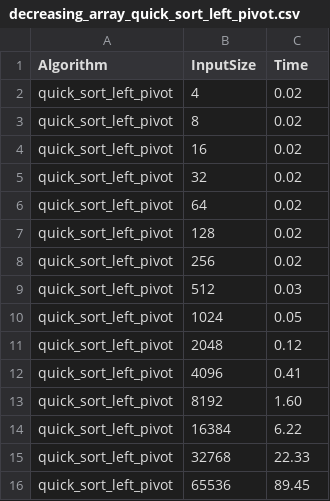
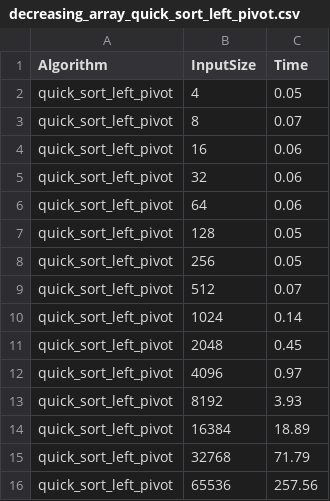
Before and after one commit to deha24/algorithms, a CSV file: data/benchmark_results/decreasing_array_quick_sort_left_pivot.csv, drawn as a sheet.

```diff
--- a/data/benchmark_results/decreasing_array_quick_sort_left_pivot.csv
+++ b/data/benchmark_results/decreasing_array_quick_sort_left_pivot.csv
@@ -1,16 +1,16 @@
 Algorithm,InputSize,Time
-quick_sort_left_pivot,4,0.02
-quick_sort_left_pivot,8,0.02
-quick_sort_left_pivot,16,0.02
-quick_sort_left_pivot,32,0.02
-quick_sort_left_pivot,64,0.02
-quick_sort_left_pivot,128,0.02
-quick_sort_left_pivot,256,0.02
-quick_sort_left_pivot,512,0.03
-quick_sort_left_pivot,1024,0.05
-quick_sort_left_pivot,2048,0.12
-quick_sort_left_pivot,4096,0.41
-quick_sort_left_pivot,8192,1.60
-quick_sort_left_pivot,16384,6.22
-quick_sort_left_pivot,32768,22.33
-quick_sort_left_pivot,65536,89.45
+quick_sort_left_pivot,4,0.05
+quick_sort_left_pivot,8,0.07
+quick_sort_left_pivot,16,0.06
+quick_sort_left_pivot,32,0.06
+quick_sort_left_pivot,64,0.06
+quick_sort_left_pivot,128,0.05
+quick_sort_left_pivot,256,0.05
+quick_sort_left_pivot,512,0.07
+quick_sort_left_pivot,1024,0.14
+quick_sort_left_pivot,2048,0.45
+quick_sort_left_pivot,4096,0.97
+quick_sort_left_pivot,8192,3.93
+quick_sort_left_pivot,16384,18.89
+quick_sort_left_pivot,32768,71.79
+quick_sort_left_pivot,65536,257.56
```
Also changed, not shown: data/benchmark_results/a_shaped_array_quick_sort_left_pivot.csv, data/benchmark_results/a_shaped_array_shell_sort.csv, 19 other files.
